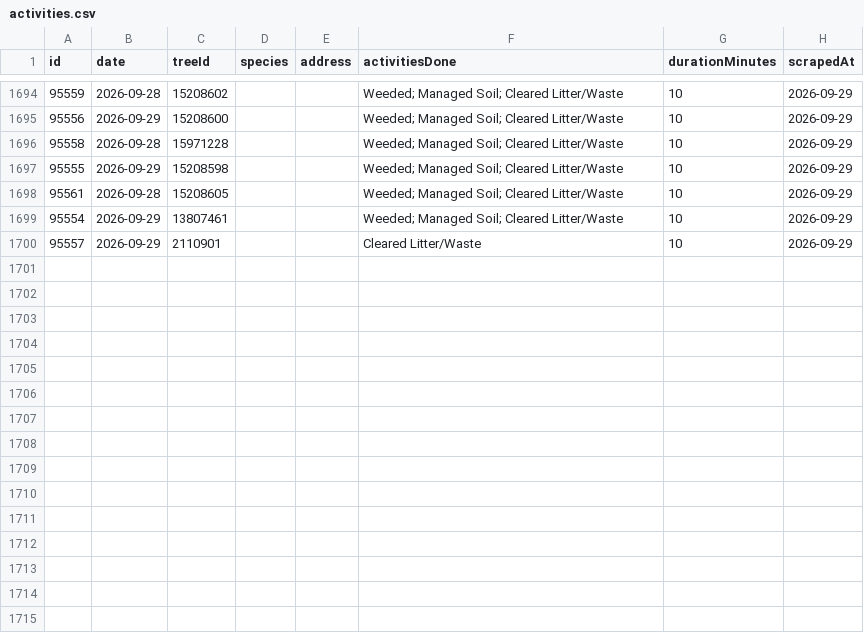
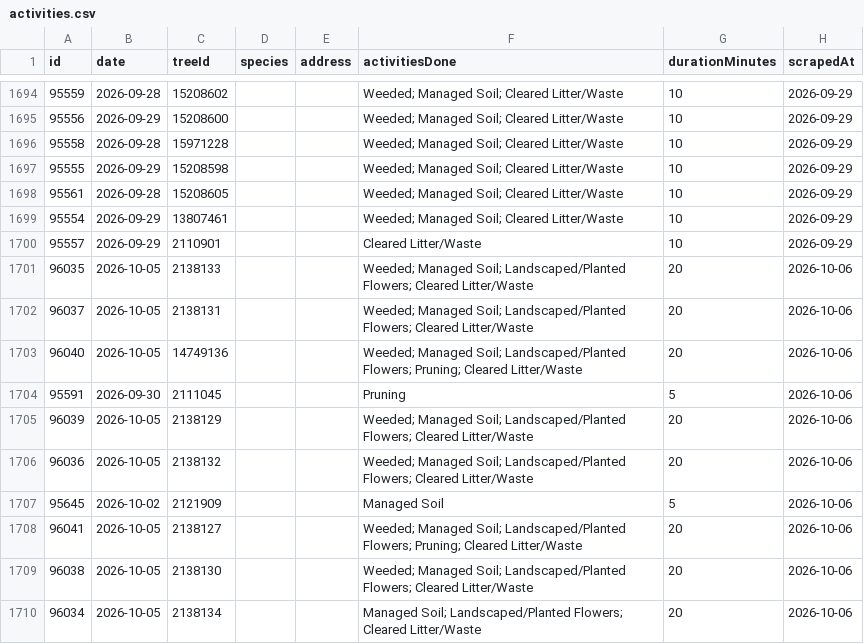
Before and after one commit to hadas-lesecologycenter/nyc-tree-dashboard, a CSV file: data/activities.csv, drawn as a sheet; only a part is shown, gaps mark what is left out; the diff names each change by its address in the sheet, - before the commit and + after, or states it on an @@ line.

Commit message:
Sync 2026-10-06 (+10 activities)

```diff
--- a/data/activities.csv
+++ b/data/activities.csv
+row 1701: 96035 | 2026-10-05 | 2138133 |  |  | Weeded; Managed Soil; Landscaped/Planted Flowers; Cleared Litter/Waste | 20 | 2026-10-06
+row 1702: 96037 | 2026-10-05 | 2138131 |  |  | Weeded; Managed Soil; Landscaped/Planted Flowers; Cleared Litter/Waste | 20 | 2026-10-06
+row 1703: 96040 | 2026-10-05 | 14749136 |  |  | Weeded; Managed Soil; Landscaped/Planted Flowers; Pruning; Cleared Litter/Waste | 20 | 2026-10-06
+row 1704: 95591 | 2026-09-30 | 2111045 |  |  | Pruning | 5 | 2026-10-06
+row 1705: 96039 | 2026-10-05 | 2138129 |  |  | Weeded; Managed Soil; Landscaped/Planted Flowers; Cleared Litter/Waste | 20 | 2026-10-06
+row 1706: 96036 | 2026-10-05 | 2138132 |  |  | Weeded; Managed Soil; Landscaped/Planted Flowers; Cleared Litter/Waste | 20 | 2026-10-06
+row 1707: 95645 | 2026-10-02 | 2121909 |  |  | Managed Soil | 5 | 2026-10-06
+row 1708: 96041 | 2026-10-05 | 2138127 |  |  | Weeded; Managed Soil; Landscaped/Planted Flowers; Pruning; Cleared Litter/Waste | 20 | 2026-10-06
+row 1709: 96038 | 2026-10-05 | 2138130 |  |  | Weeded; Managed Soil; Landscaped/Planted Flowers; Cleared Litter/Waste | 20 | 2026-10-06
+row 1710: 96034 | 2026-10-05 | 2138134 |  |  | Managed Soil; Landscaped/Planted Flowers; Cleared Litter/Waste | 20 | 2026-10-06
```
